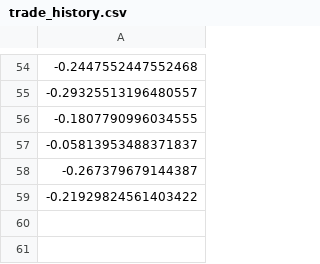
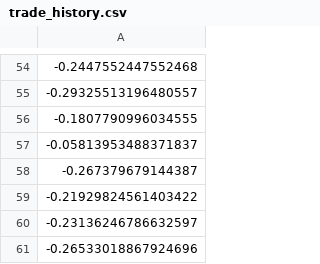
Before and after one commit to joshuadobbs056-ctrl/coin-sniper-data, a CSV file: trade_history.csv, drawn as a sheet; only a part is shown, gaps mark what is left out; the diff names each change by its address in the sheet, - before the commit and + after, or states it on an @@ line.

Commit message:
update trade_history.csv

```diff
--- a/trade_history.csv
+++ b/trade_history.csv
+row 60: -0.23136246786632597
+row 61: -0.26533018867924696
```
